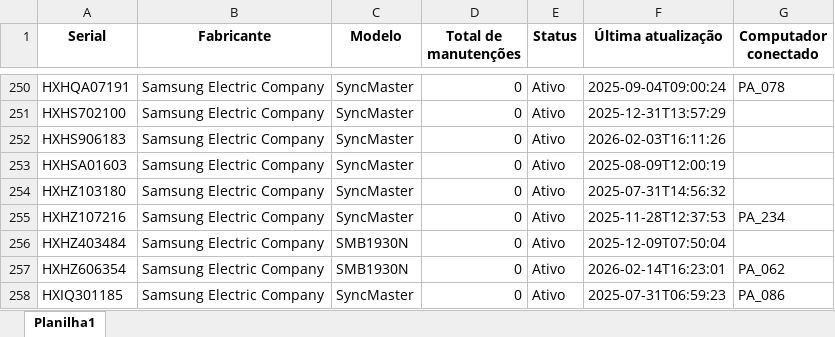
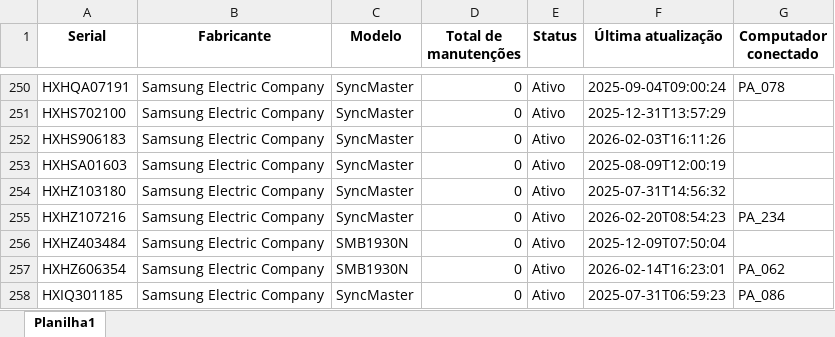
Before and after one commit to EstiloTlmk/export-relatorios-pbi, an Excel workbook: Monitores.xlsx, sheet Planilha1, drawn as a sheet; only a part is shown, gaps mark what is left out; values as stored, in another font and other column widths than the file's, no borders; the diff covers the shown part only; the diff names each change by its address in the sheet, - before the commit and + after, or states it on an @@ line.

```diff
--- a/Monitores.xlsx (sheet Planilha1)
+++ b/Monitores.xlsx (sheet Planilha1)
-F255 (Última atualização): 2025-11-28T12:37:53
+F255 (Última atualização): 2026-02-20T08:54:23
```
Also changed, not shown: 1 moved row and 8 edited cells elsewhere in this sheet, Computadores.xlsx.
